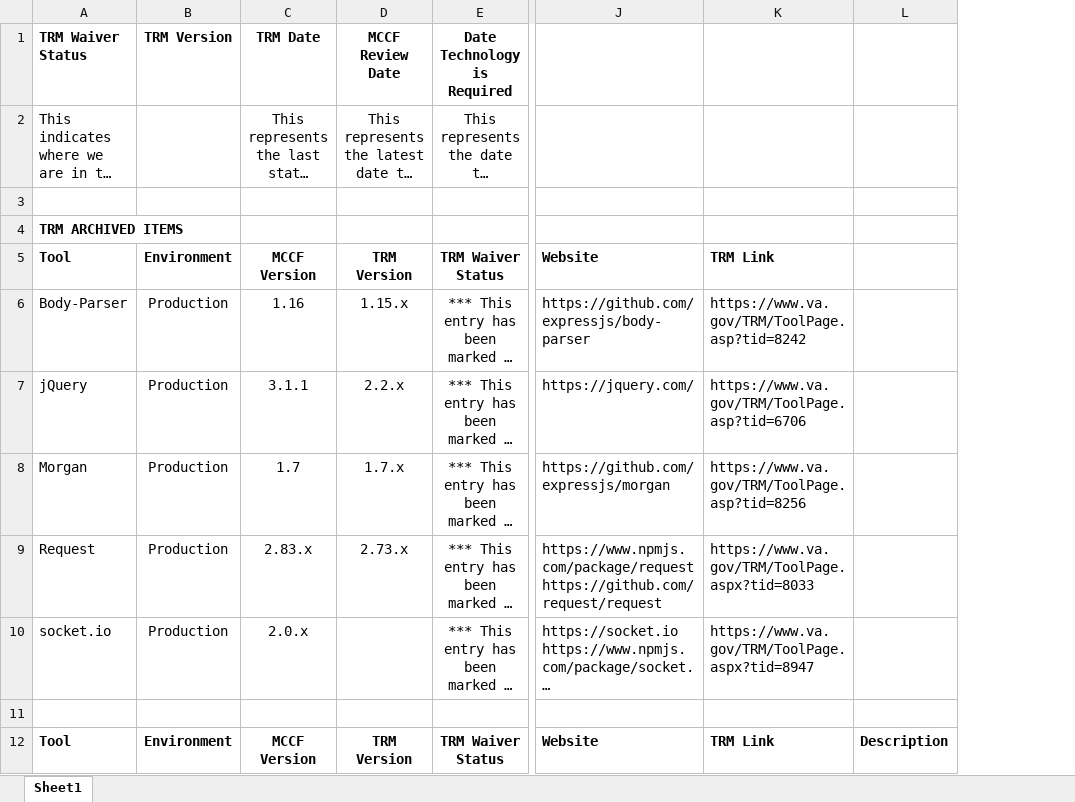
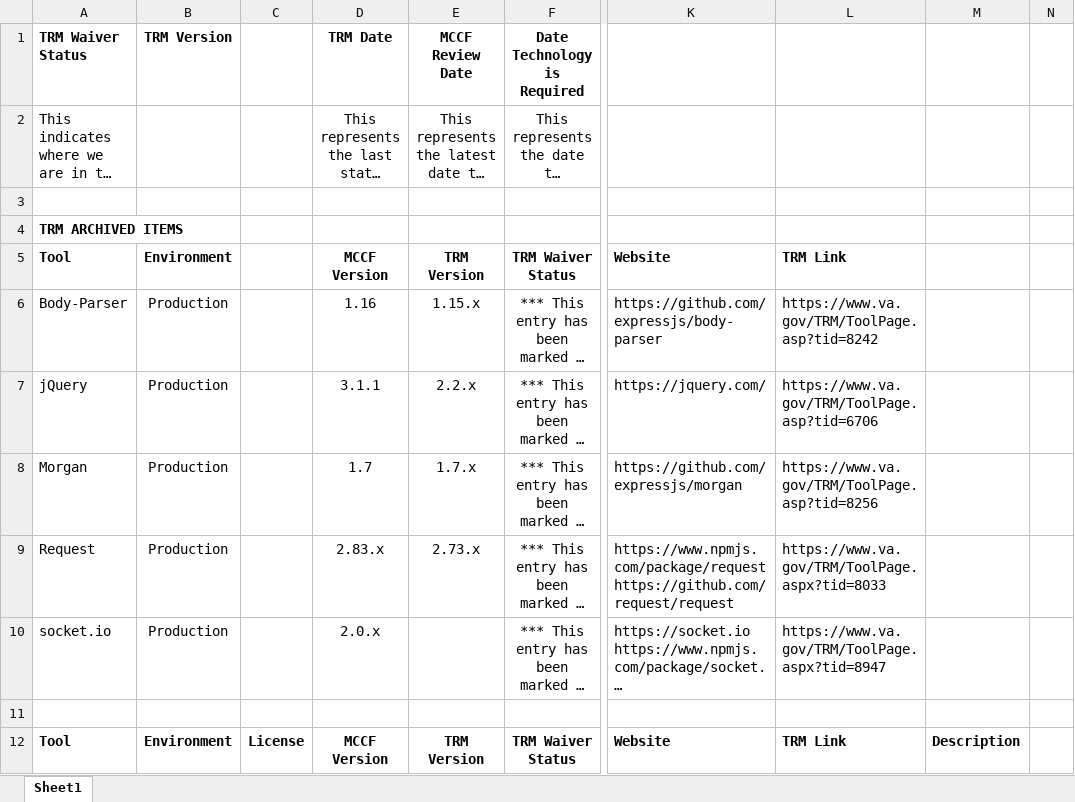
Before and after one commit to vernitathomgcio/TASCore_documentsCli, an Excel workbook: TASCore_documents/CM/tools_mccf.xlsx, sheet Sheet1, drawn as a sheet; only a part is shown, gaps mark what is left out; long unchanged cells end in …; values as stored, in another font and other column widths than the file's, no borders; the diff covers the shown part only; the diff names each change by its address in the sheet, - before the commit and + after, or states it on an @@ line.

Commit message:
627455 Nightly check-in. Adding License data

```diff
--- a/TASCore_documents/CM/tools_mccf.xlsx (sheet Sheet1)
+++ b/TASCore_documents/CM/tools_mccf.xlsx (sheet Sheet1)
+column C, row 12: License
+column N, empty
```
Also changed, not shown: 18 edited cells and cell formats elsewhere in this sheet.
